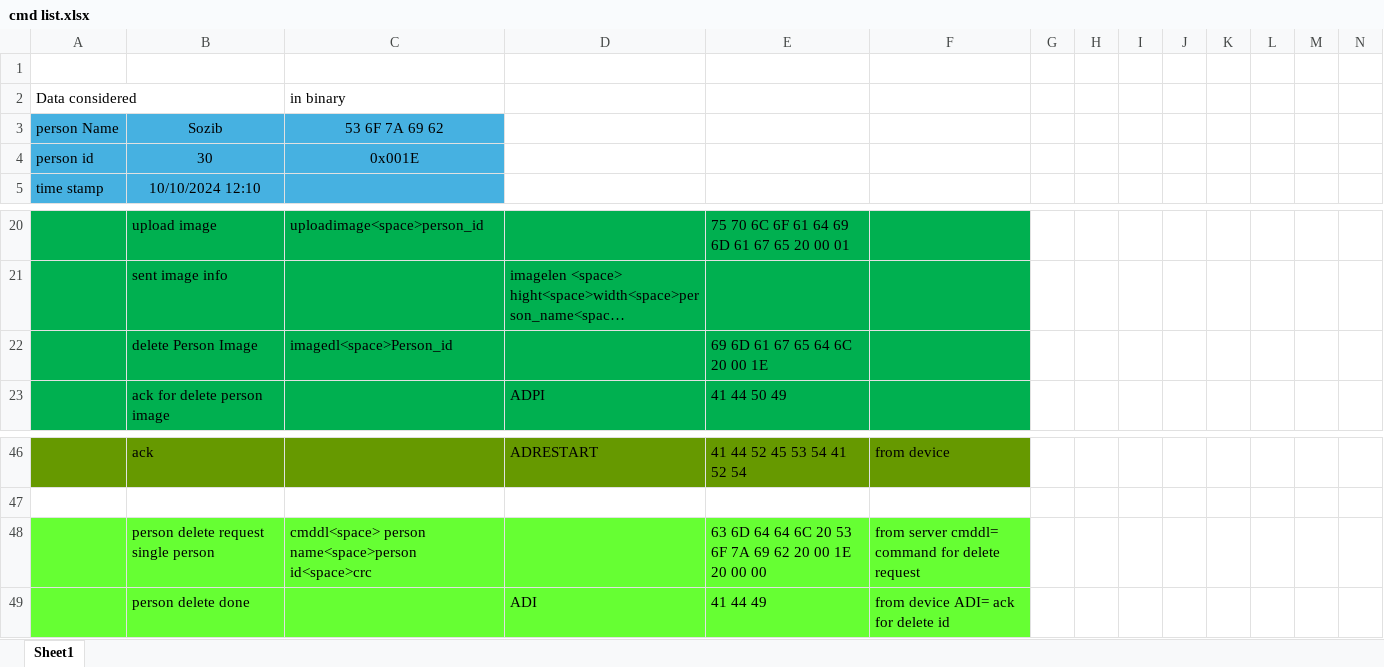
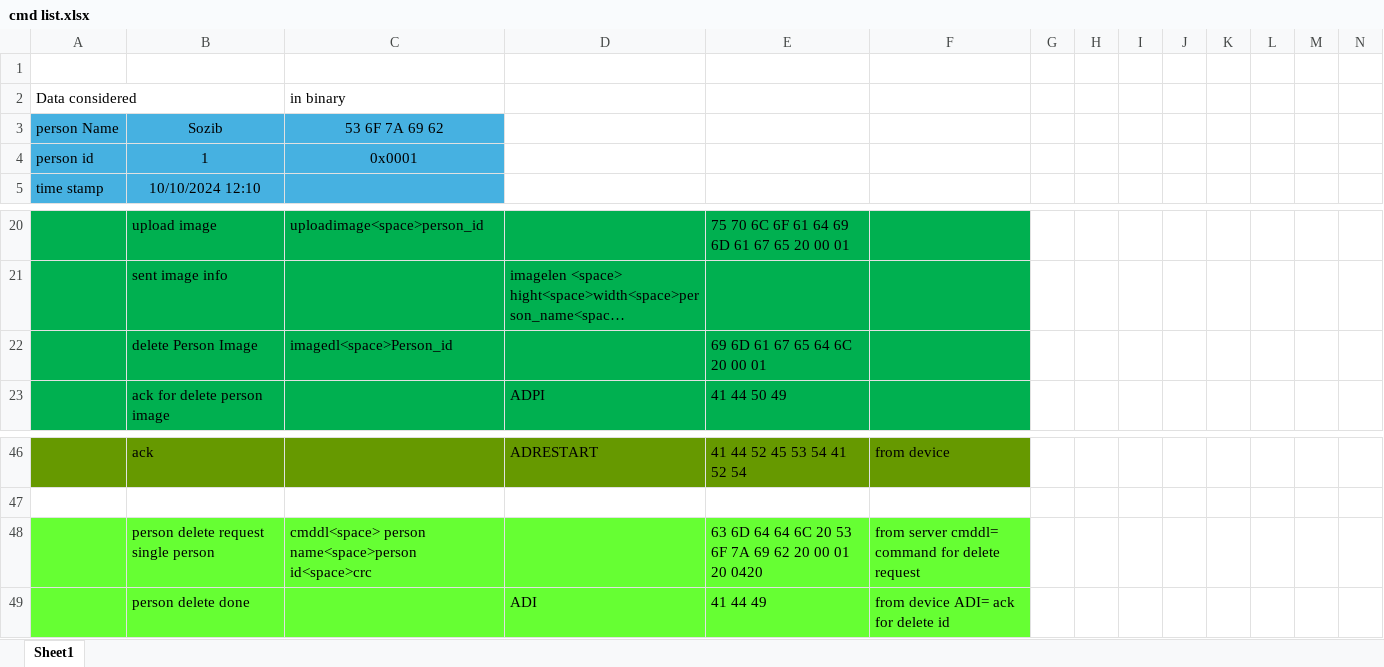
Before and after one commit to sozibalmamun/ESP32_Project, an Excel workbook: doc/cmd list.xlsx, sheet Sheet1, drawn as a sheet; only a part is shown, gaps mark what is left out; long unchanged cells end in …; values as stored, in another font and other column widths than the file's, no borders; removed rows and columns are numbered as before the commit, all else as after; the diff names each change by its address in the sheet, - before the commit and + after, or states it on an @@ line.

```diff
--- a/doc/cmd list.xlsx (sheet Sheet1)
+++ b/doc/cmd list.xlsx (sheet Sheet1)
-row 4: person id | 30 | 0x001E
+row 4: person id | 1 | 0x0001
-E22: 69 6D 61 67 65 64 6C 20 00 1E
+E22: 69 6D 61 67 65 64 6C 20 00 01
-E48: …20 00 1E 20 00 00
+E48: …20 00 01 20 0420
```
Also changed, not shown: 12 other files.
